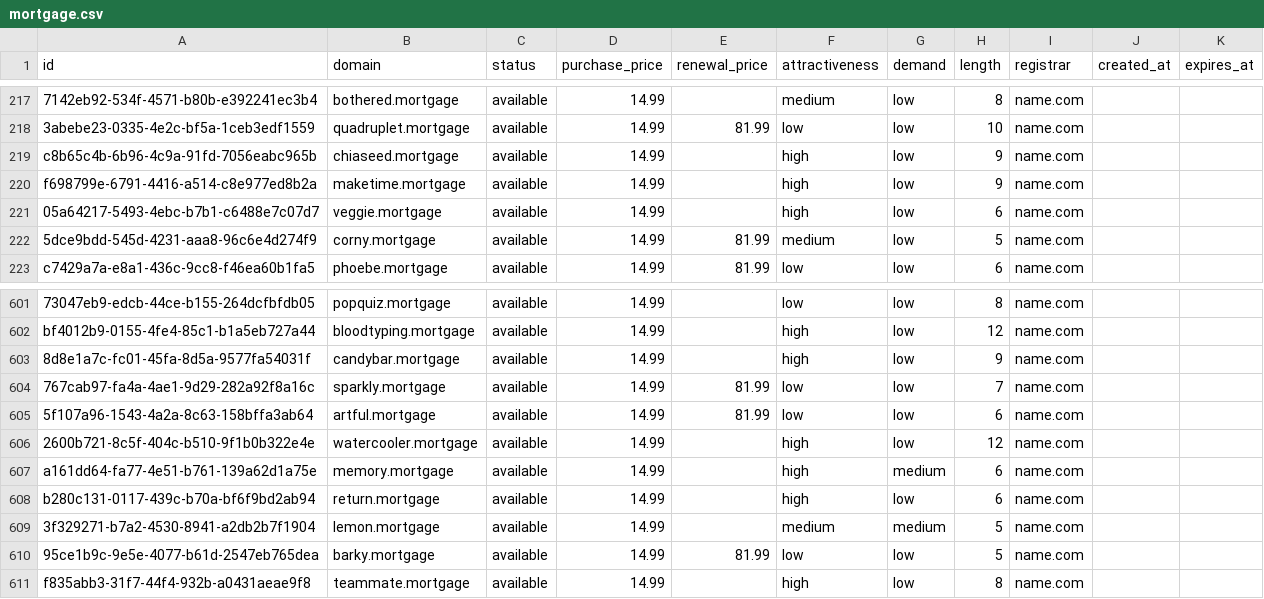
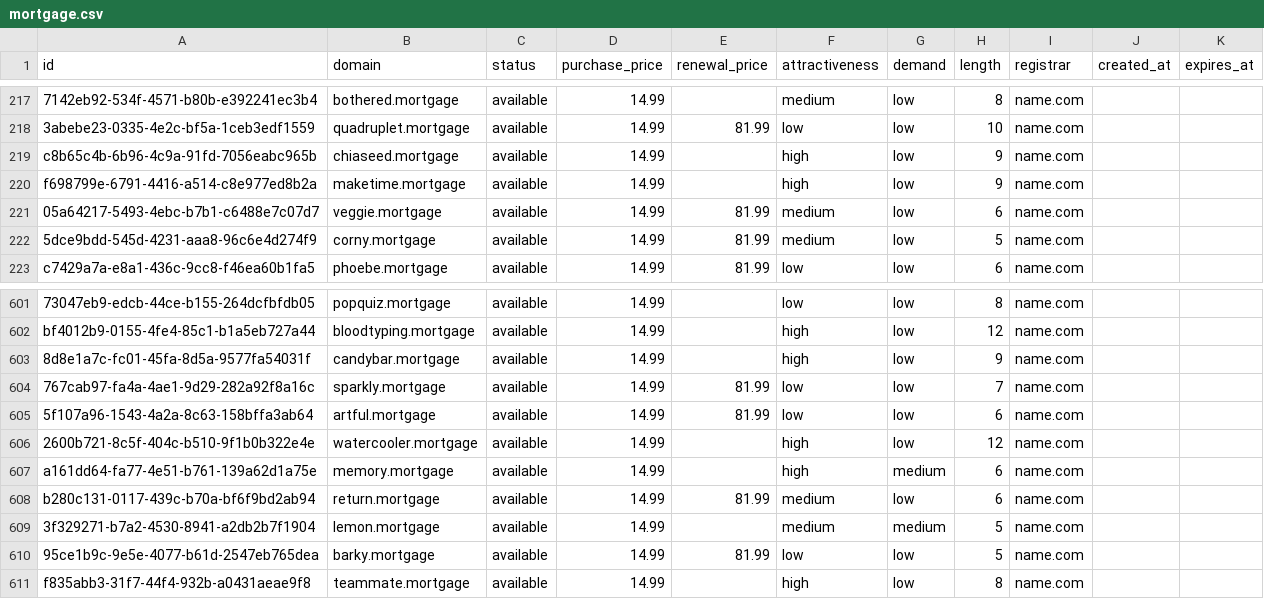
Before and after one commit to UniqueDomains/mortgage-oneword-domains, a CSV file: mortgage.csv, drawn as a sheet; only a part is shown, gaps mark what is left out.

Commit message:
Domains update

```diff
--- a/mortgage.csv
+++ b/mortgage.csv
@@ -220,3 +220,3 @@ c8b65c4b-6b96-4c9a-91fd-7056eabc965b,chiaseed.mortgage,available,14.99,,high,low
 f698799e-6791-4416-a514-c8e977ed8b2a,maketime.mortgage,available,14.99,,high,low,9,name.com,,
-05a64217-5493-4ebc-b7b1-c6488e7c07d7,veggie.mortgage,available,14.99,,high,low,6,name.com,,
+05a64217-5493-4ebc-b7b1-c6488e7c07d7,veggie.mortgage,available,14.99,81.99,medium,low,6,name.com,,
 5dce9bdd-545d-4231-aaa8-96c6e4d274f9,corny.mortgage,available,14.99,81.99,medium,low,5,name.com,,
@@ -607,3 +607,3 @@ bf4012b9-0155-4fe4-85c1-b1a5eb727a44,bloodtyping.mortgage,available,14.99,,high,
 a161dd64-fa77-4e51-b761-139a62d1a75e,memory.mortgage,available,14.99,,high,medium,6,name.com,,
-b280c131-0117-439c-b70a-bf6f9bd2ab94,return.mortgage,available,14.99,,high,low,6,name.com,,
+b280c131-0117-439c-b70a-bf6f9bd2ab94,return.mortgage,available,14.99,81.99,medium,low,6,name.com,,
 3f329271-b7a2-4530-8941-a2db2b7f1904,lemon.mortgage,available,14.99,,medium,medium,5,name.com,,
```
Also changed, not shown: 4 other files.
